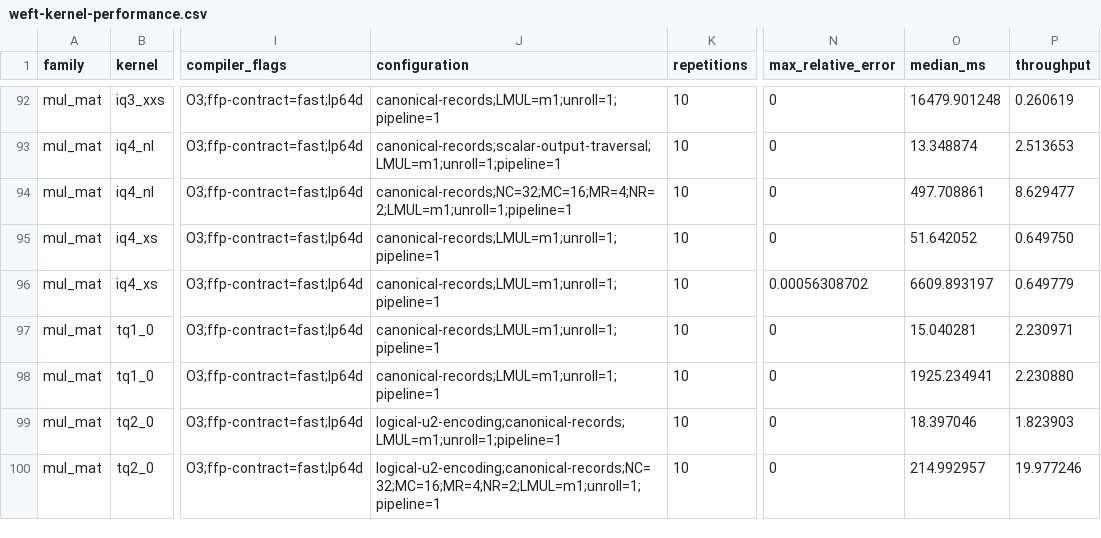
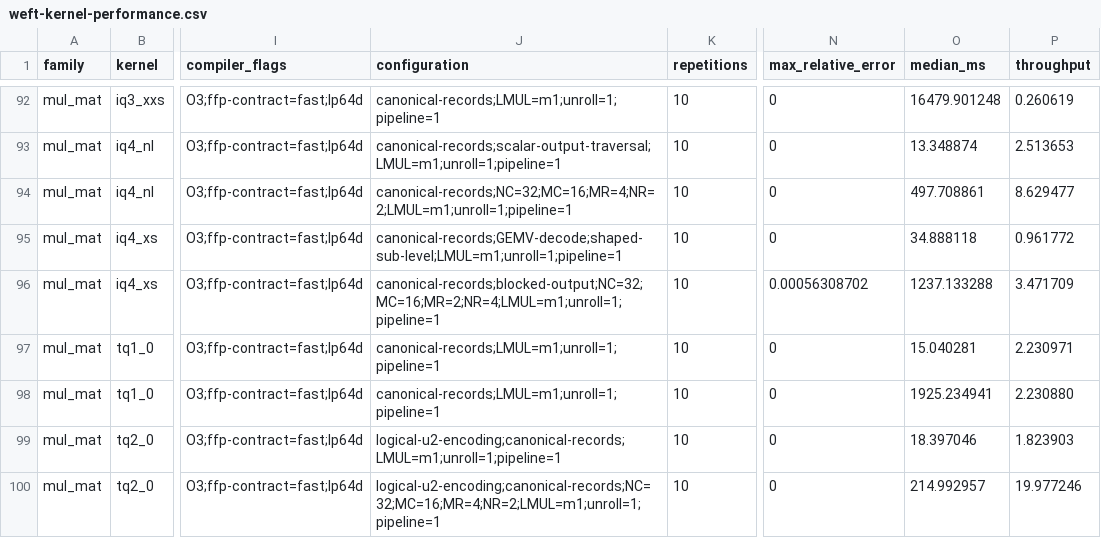
Before and after one commit to zzyu5/Weft, a CSV file: report/weft-kernel-performance.csv, drawn as a sheet; only a part is shown, gaps mark what is left out; the diff covers the shown part only; the diff names each change by its address in the sheet, - before the commit and + after, or states it on an @@ line.

Commit message:
Broaden typed quant lowering and blocked std trees

```diff
--- a/report/weft-kernel-performance.csv
+++ b/report/weft-kernel-performance.csv
-J95 (configuration): canonical-records;LMUL=m1;unroll=1;pipeline=1
+J95 (configuration): canonical-records;GEMV-decode;shaped-sub-level;LMUL=m1;unroll=1;pipeline=1
-O95 (median_ms): 51.642052
+O95 (median_ms): 34.888118
-P95 (throughput): 0.649750
+P95 (throughput): 0.961772
-J96 (configuration): canonical-records;LMUL=m1;unroll=1;pipeline=1
+J96 (configuration): canonical-records;blocked-output;NC=32;MC=16;MR=2;NR=4;LMUL=m1;unroll=1;pipeline=1
-O96 (median_ms): 6609.893197
+O96 (median_ms): 1237.133288
-P96 (throughput): 0.649779
+P96 (throughput): 3.471709
```
Also changed, not shown: 92 edited cells elsewhere in this file, 12 other files.
